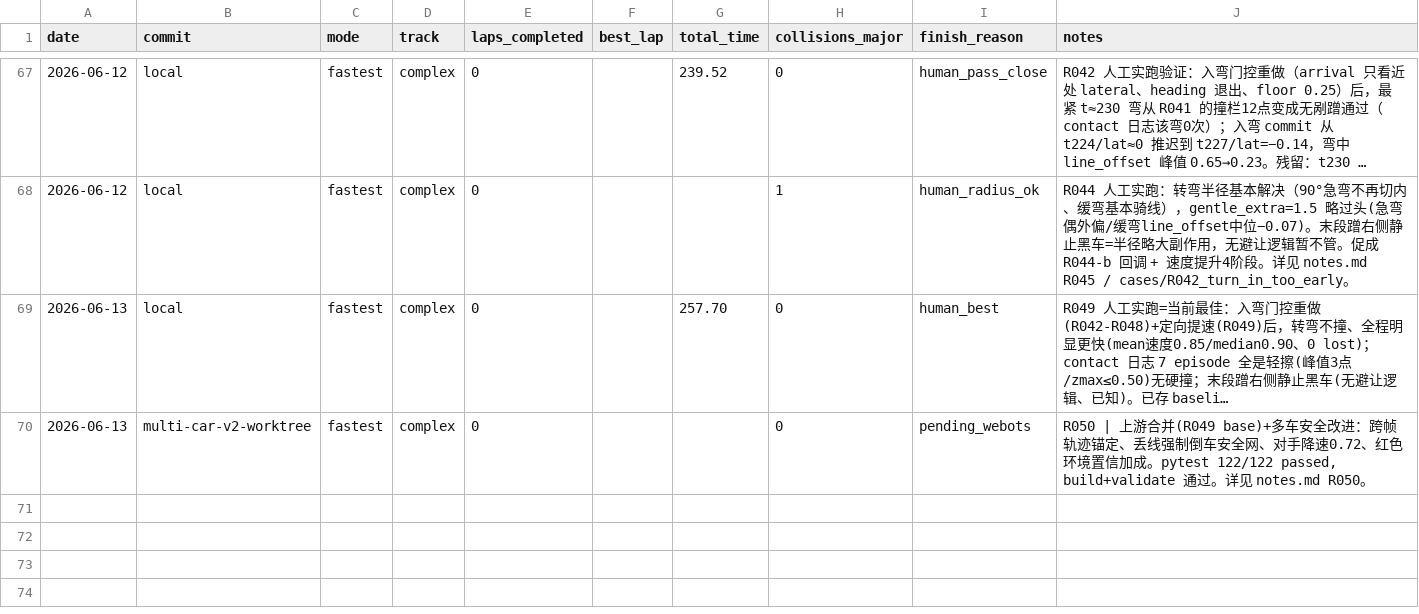
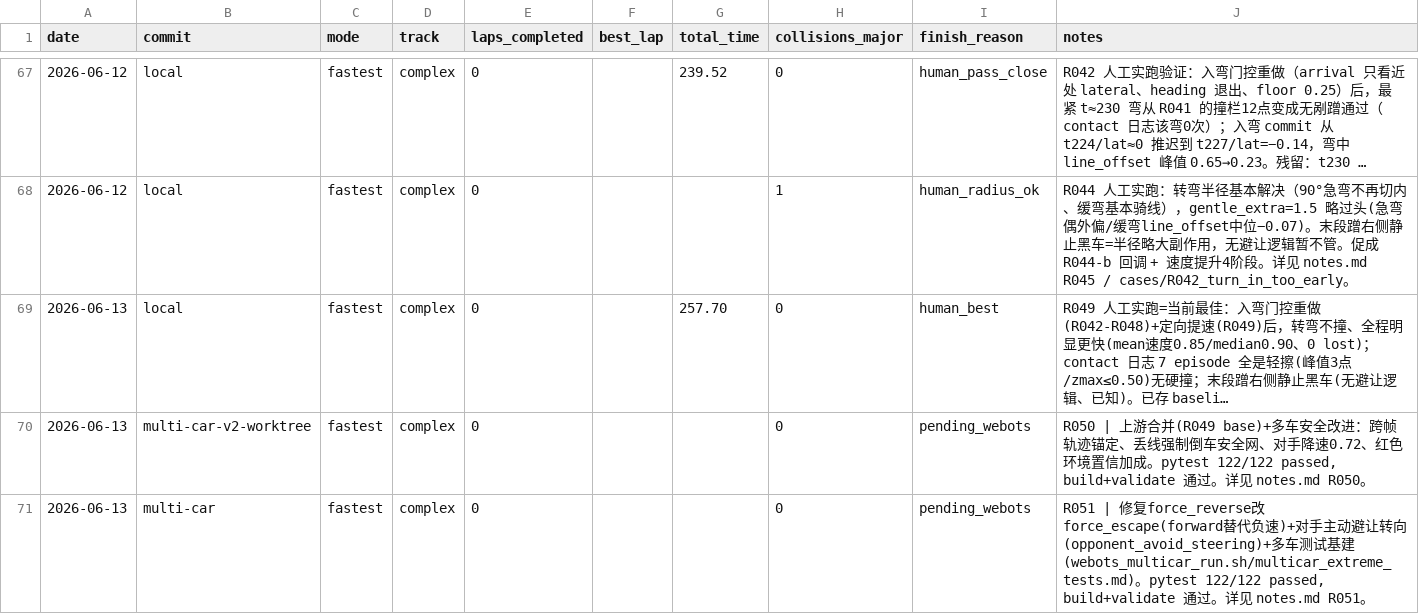
Before and after one commit to d2a1y6/airacer-controller, a CSV file: experiments/runs.csv, drawn as a sheet; only a part is shown, gaps mark what is left out; long unchanged cells end in ….

Commit message:
feat(R051): force_escape forward + opponent avoid steering + multi-car test infra
- Fix force_reverse (neg speed -0.42 blocked by clamp_cmd/validator) → force_escape
  (forward speed 0.28 + harder steering 0.82, 90 frames). Same escape logic,
  platform-compatible.
- Add opponent_avoid_steering: when near_obstacle, bias steering away from
  obstacle based on left/right margin difference (gain 0.40, max 0.18).
  Previously only slowed down (×0.72), now actively steers around.
- Add scripts/webots_multicar_run.sh: one-shot dual-car Webots test launcher.
- Add docs/multicar_extreme_tests.md: three extreme scenario test guide
  (blocked front / being hit / stuck railings) with mechanisms matrix,
  expected behaviors, analysis commands.
- Update STATUS.md, notes.md R051, runs.csv R051, scripts/README.md.
- pytest 122/122 passed, build+validate OK.

```diff
--- a/experiments/runs.csv
+++ b/experiments/runs.csv
@@ -70 +70,2 @@
 2026-06-13,multi-car-v2-worktree,fastest,complex,0,,,0,pending_webots,"R050 | 上游合并(R049 base)+多车安全改进：跨帧轨迹锚定、丢线强制倒车安全网、对手降速0.72、红色环境置信加成。pytest 122/122 passed, build+validate 通过。详见 notes.md R050。"
+2026-06-13,multi-car,fastest,complex,0,,,0,pending_webots,"R051 | 修复force_reverse改force_escape(forward替代负速)+对手主动避让转向(opponent_avoid_steering)+多车测试基建(webots_multicar_run.sh/multicar_extreme_tests.md)。pytest 122/122 passed, build+validate 通过。详见 notes.md R051。"
```
Also changed, not shown: 10 other files.
